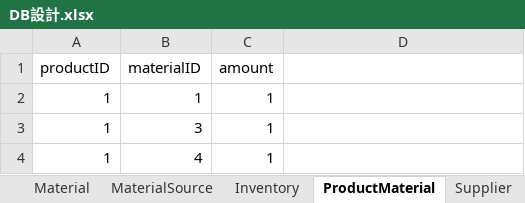
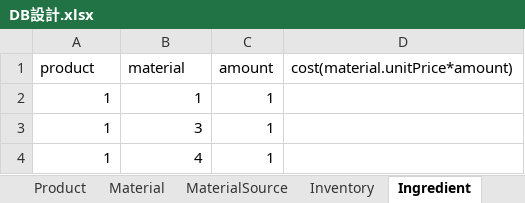
Before and after one commit to Leona-Wang/BusinessApplication, an Excel workbook: DB設計.xlsx, sheet Ingredient, drawn as a sheet; values as stored, in another font and other column widths than the file's, no borders; the diff names each change by its address in the sheet, - before the commit and + after, or states it on an @@ line.

```diff
--- a/DB設計.xlsx (sheet Ingredient)
+++ b/DB設計.xlsx (sheet Ingredient)
-sheet tab: ProductMaterial
+sheet tab: Ingredient
-A1: productID
+A1: product
-B1: materialID
+B1: material
-D1: (empty)
+D1: cost(material.unitPrice*amount)
```
Also changed, not shown: sheet Inventory, sheet MaterialSource, sheet Product.
